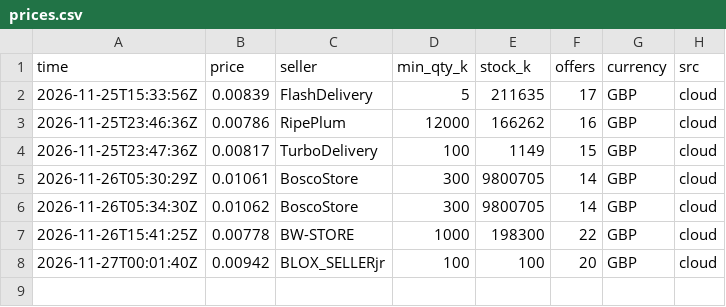
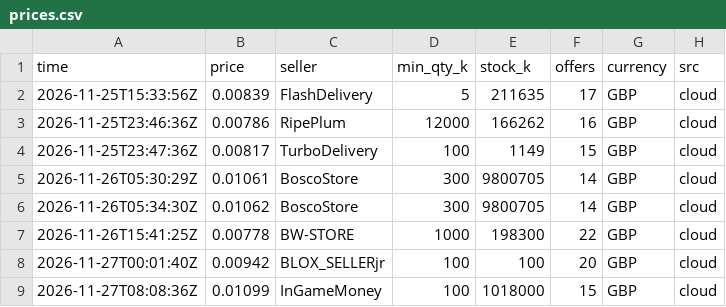
Before and after one commit to equablemarz-cmd/price-log, a CSV file: data/prices.csv, drawn as a sheet; the diff names each change by its address in the sheet, - before the commit and + after, or states it on an @@ line.

```diff
--- a/data/prices.csv
+++ b/data/prices.csv
+row 9: 2026-11-27T08:08:36Z | 0.01099 | InGameMoney | 100 | 1018000 | 15 | GBP | cloud
```
Also changed, not shown: 1 other file.
